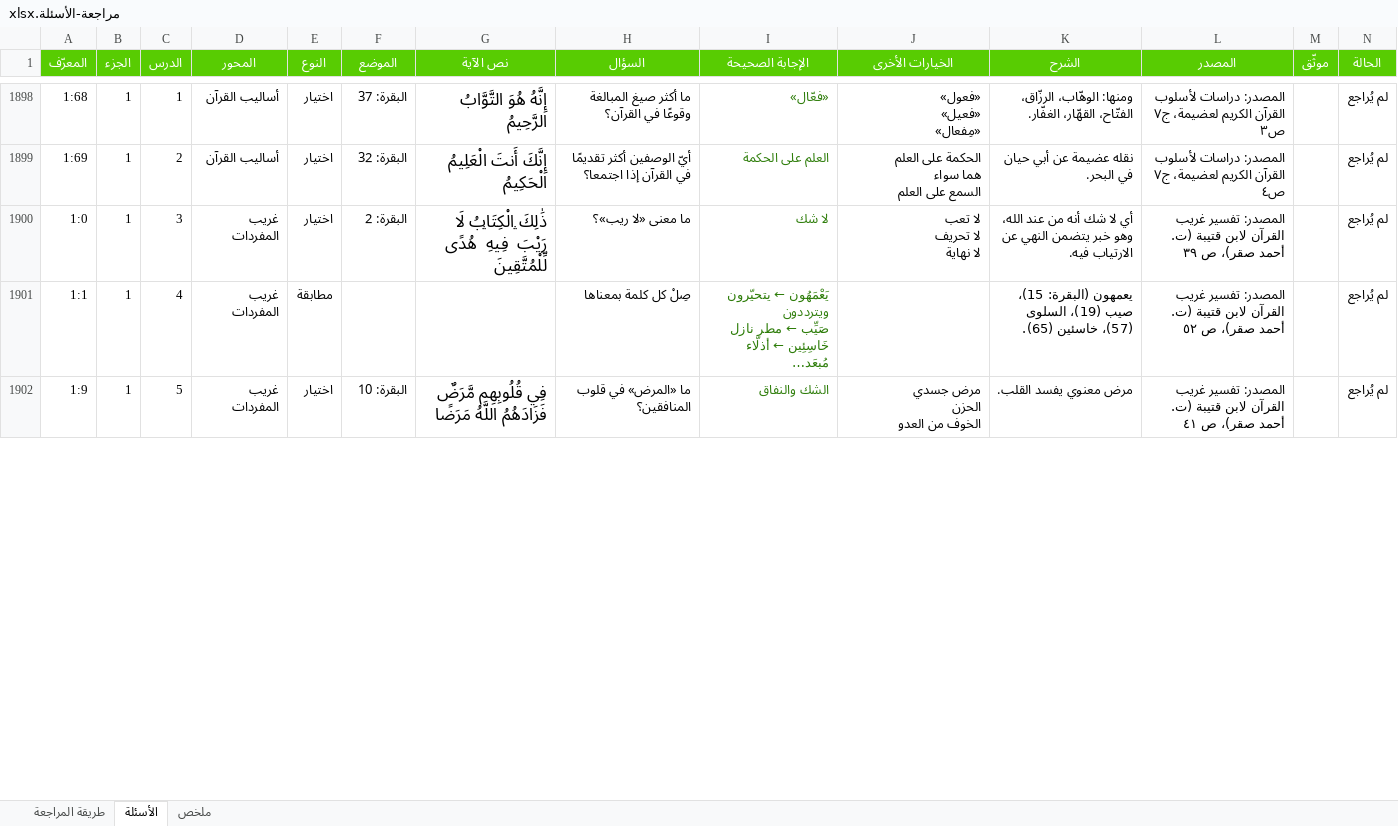
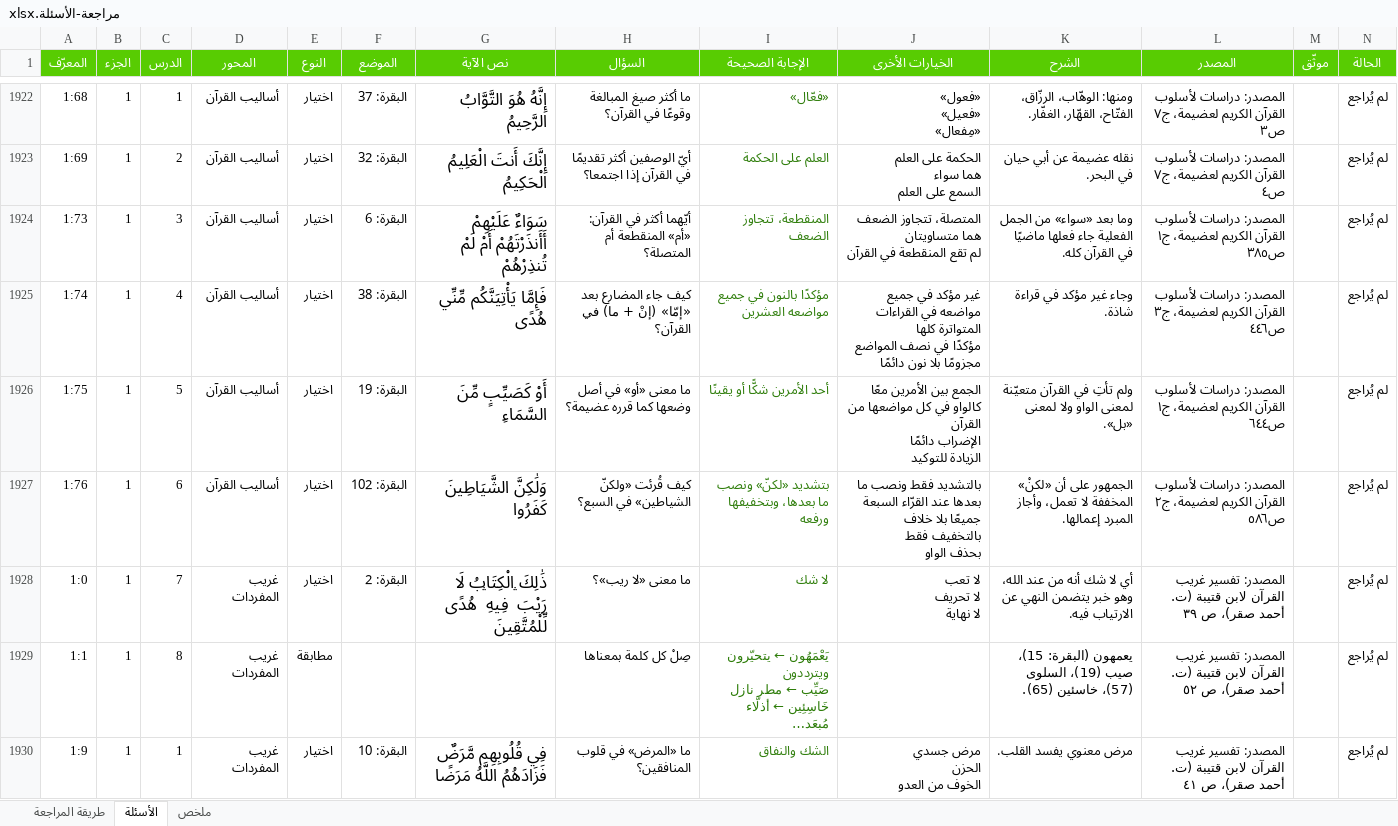
Before and after one commit to hishamzahrani/Hisham, an Excel workbook: review/مراجعة-الأسئلة.xlsx, sheet الأسئلة, drawn as a sheet; only a part is shown, gaps mark what is left out; long unchanged cells end in …; values as stored, in another font and other column widths than the file's, no borders; conditional formats not drawn; addresses are those after the commit; rows hold the shown columns only; ↵ is a line break in a cell; the diff covers the shown part only; the diff names each change by its address in the sheet, - before the commit and + after, or states it on an @@ line.

```diff
--- a/review/مراجعة-الأسئلة.xlsx (sheet الأسئلة)
+++ b/review/مراجعة-الأسئلة.xlsx (sheet الأسئلة)
+row 1924: 1:73 | 1 | 3 | أساليب القرآن | اختيار | البقرة: 6 | سَوَاءٌ عَلَيْهِمْ أَأَنذَرْتَهُمْ أَمْ لَمْ تُنذِرْهُمْ | أيّهما أكثر في القرآن: «أم» المنقطعة أم المتصلة؟ | المنقطعة، تتجاوز الضعف | المتصلة، تتجاوز الضعف ↵ هما متساويتان ↵ لم تقع المنقطعة في القرآن | وما بعد «سواء» من الجمل الفعلية جاء فعلها ماضيًا في القرآن كله. | المصدر: دراسات لأسلوب القرآن الكريم لعضيمة، ج١ ص٣٨٥ |  | لم يُراجع
+row 1925: 1:74 | 1 | 4 | أساليب القرآن | اختيار | البقرة: 38 | فَإِمَّا يَأْتِيَنَّكُم مِّنِّي هُدًى | كيف جاء المضارع بعد «إمّا» (إنْ + ما) في القرآن؟ | مؤكدًا بالنون في جميع مواضعه العشرين | غير مؤكد في جميع مواضعه في القراءات المتواترة كلها ↵ مؤكدًا في نصف المواضع ↵ مجزومًا بلا نون دائمًا | وجاء غير مؤكد في قراءة شاذة. | المصدر: دراسات لأسلوب القرآن الكريم لعضيمة، ج٣ ص٤٤٦ |  | لم يُراجع
+row 1926: 1:75 | 1 | 5 | أساليب القرآن | اختيار | البقرة: 19 | أَوْ كَصَيِّبٍ مِّنَ السَّمَاءِ | ما معنى «أو» في أصل وضعها كما قرره عضيمة؟ | أحد الأمرين شكًّا أو يقينًا | الجمع بين الأمرين معًا كالواو في كل مواضعها من القرآن ↵ الإضراب دائمًا ↵ الزيادة للتوكيد | ولم تأتِ في القرآن متعيّنة لمعنى الواو ولا لمعنى «بل». | المصدر: دراسات لأسلوب القرآن الكريم لعضيمة، ج١ ص٦٤٤ |  | لم يُراجع
+row 1927: 1:76 | 1 | 6 | أساليب القرآن | اختيار | البقرة: 102 | وَلَٰكِنَّ الشَّيَاطِينَ كَفَرُوا | كيف قُرئت «ولكنّ الشياطين» في السبع؟ | بتشديد «لكنّ» ونصب ما بعدها، وبتخفيفها ورفعه | بالتشديد فقط ونصب ما بعدها عند القرّاء السبعة جميعًا بلا خلاف ↵ بالتخفيف فقط ↵ بحذف الواو | الجمهور على أن «لكنْ» المخففة لا تعمل، وأجاز المبرد إعمالها. | المصدر: دراسات لأسلوب القرآن الكريم لعضيمة، ج٢ ص٥٨٦ |  | لم يُراجع
-C1928 (الدرس): 3
+C1928 (الدرس): 7
-C1929 (الدرس): 4
+C1929 (الدرس): 8
-C1930 (الدرس): 5
+C1930 (الدرس): 1
```
Also changed, not shown: 24 added rows and 637 edited cells elsewhere in this sheet, sheet ملخص, sheet طريقة المراجعة, review/الأسئلة-حسب-المحور.xlsx, 7 other files.
